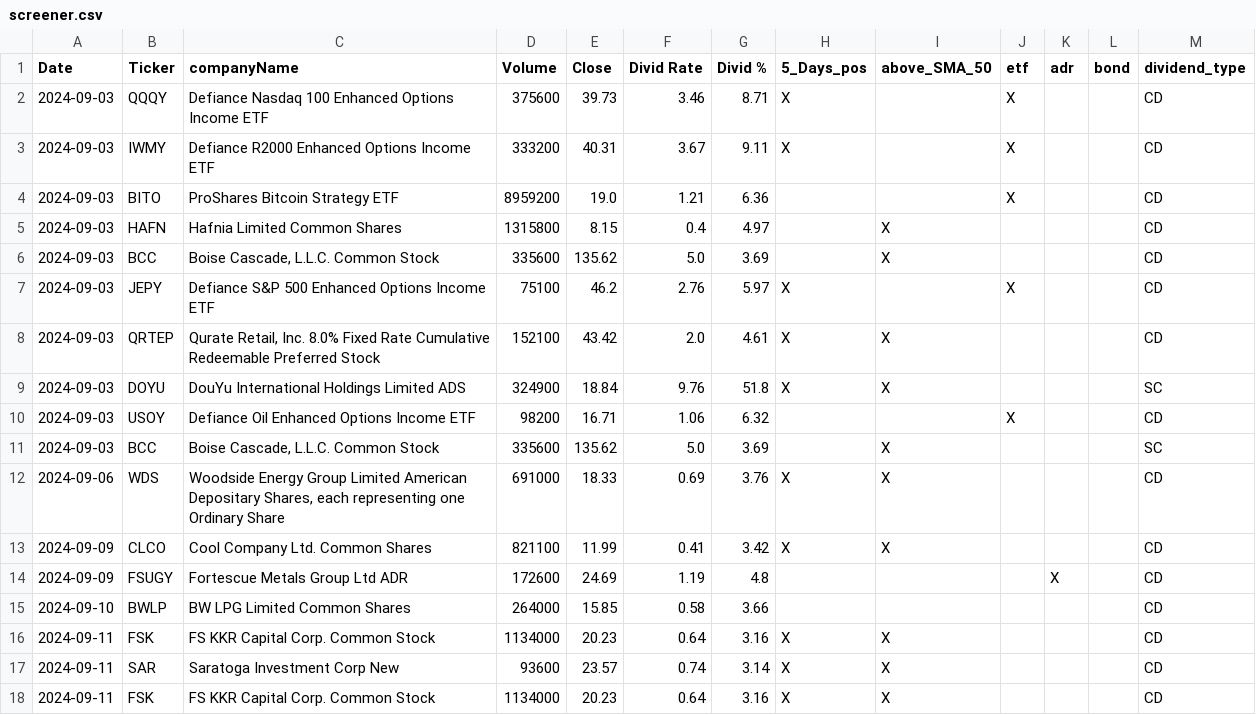
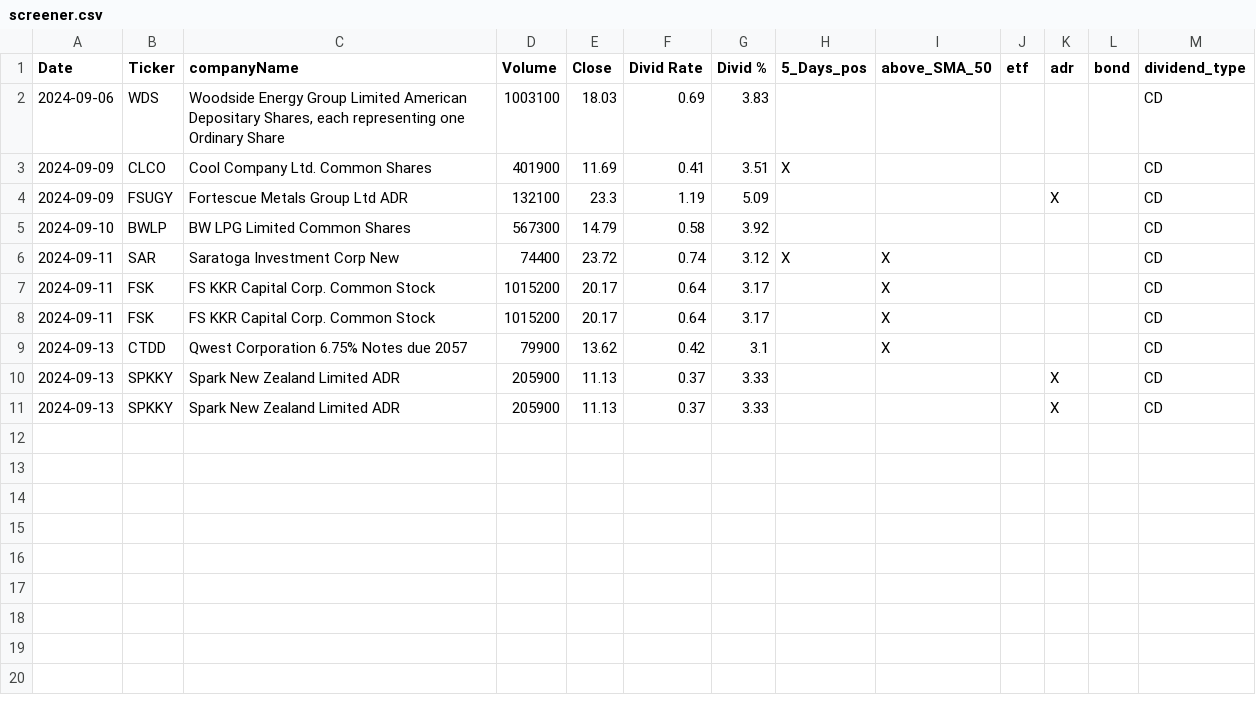
Before and after one commit to fxhuhn/dividend-shorter, a CSV file: screener.csv, drawn as a sheet.

```diff
--- a/screener.csv
+++ b/screener.csv
@@ -1,18 +1,11 @@
 Date,Ticker,companyName,Volume,Close,Divid Rate,Divid %,5_Days_pos,above_SMA_50,etf,adr,bond,dividend_type
-2024-09-03,QQQY,Defiance Nasdaq 100 Enhanced Options Income ETF,375600,39.73,3.46,8.71,X,,X,,,CD
-2024-09-03,IWMY,Defiance R2000 Enhanced Options Income ETF,333200,40.31,3.67,9.11,X,,X,,,CD
-2024-09-03,BITO,ProShares Bitcoin Strategy ETF,8959200,19.0,1.21,6.36,,,X,,,CD
-2024-09-03,HAFN,Hafnia Limited Common Shares,1315800,8.15,0.4,4.97,,X,,,,CD
-2024-09-03,BCC,"Boise Cascade, L.L.C. Common Stock",335600,135.62,5.0,3.69,,X,,,,CD
-2024-09-03,JEPY,Defiance S&P 500 Enhanced Options Income ETF,75100,46.2,2.76,5.97,X,,X,,,CD
-2024-09-03,QRTEP,"Qurate Retail, Inc. 8.0% Fixed Rate Cumulative Redeemable Preferred Stock",152100,43.42,2.0,4.61,X,X,,,,CD
-2024-09-03,DOYU,DouYu International Holdings Limited ADS,324900,18.84,9.76,51.8,X,X,,,,SC
-2024-09-03,USOY,Defiance Oil Enhanced Options Income ETF,98200,16.71,1.06,6.32,,,X,,,CD
-2024-09-03,BCC,"Boise Cascade, L.L.C. Common Stock",335600,135.62,5.0,3.69,,X,,,,SC
-2024-09-06,WDS,"Woodside Energy Group Limited American Depositary Shares, each representing one Ordinary Share",691000,18.33,0.69,3.76,X,X,,,,CD
-2024-09-09,CLCO,Cool Company Ltd. Common Shares,821100,11.99,0.41,3.42,X,X,,,,CD
-2024-09-09,FSUGY,Fortescue Metals Group Ltd ADR,172600,24.69,1.19,4.8,,,,X,,CD
-2024-09-10,BWLP,BW LPG Limited Common Shares,264000,15.85,0.58,3.66,,,,,,CD
-2024-09-11,FSK,FS KKR Capital Corp. Common Stock,1134000,20.23,0.64,3.16,X,X,,,,CD
-2024-09-11,SAR,Saratoga Investment Corp New,93600,23.57,0.74,3.14,X,X,,,,CD
-2024-09-11,FSK,FS KKR Capital Corp. Common Stock,1134000,20.23,0.64,3.16,X,X,,,,CD
+2024-09-06,WDS,"Woodside Energy Group Limited American Depositary Shares, each representing one Ordinary Share",1003100,18.03,0.69,3.83,,,,,,CD
+2024-09-09,CLCO,Cool Company Ltd. Common Shares,401900,11.69,0.41,3.51,X,,,,,CD
+2024-09-09,FSUGY,Fortescue Metals Group Ltd ADR,132100,23.3,1.19,5.09,,,,X,,CD
+2024-09-10,BWLP,BW LPG Limited Common Shares,567300,14.79,0.58,3.92,,,,,,CD
+2024-09-11,SAR,Saratoga Investment Corp New,74400,23.72,0.74,3.12,X,X,,,,CD
+2024-09-11,FSK,FS KKR Capital Corp. Common Stock,1015200,20.17,0.64,3.17,,X,,,,CD
+2024-09-11,FSK,FS KKR Capital Corp. Common Stock,1015200,20.17,0.64,3.17,,X,,,,CD
+2024-09-13,CTDD,Qwest Corporation 6.75% Notes due 2057,79900,13.62,0.42,3.1,,X,,,,CD
+2024-09-13,SPKKY,Spark New Zealand Limited ADR,205900,11.13,0.37,3.33,,,,X,,CD
+2024-09-13,SPKKY,Spark New Zealand Limited ADR,205900,11.13,0.37,3.33,,,,X,,CD
```
